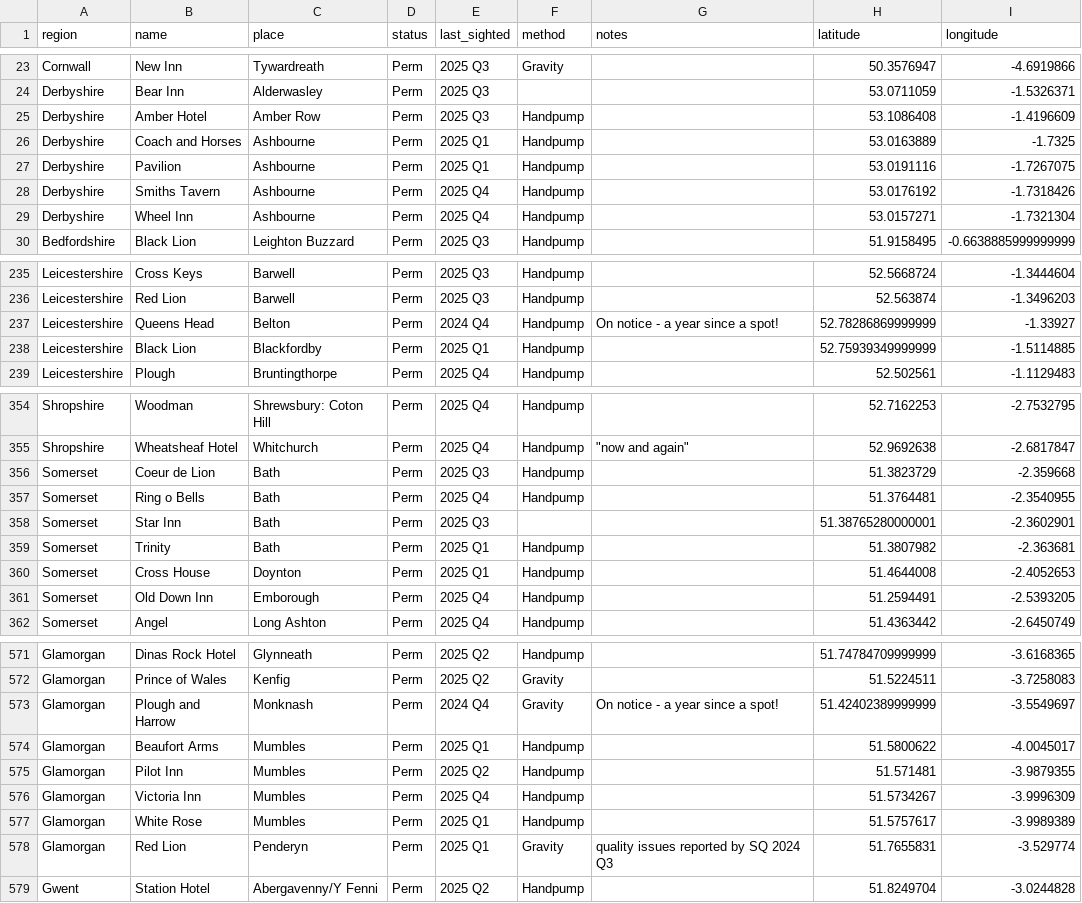
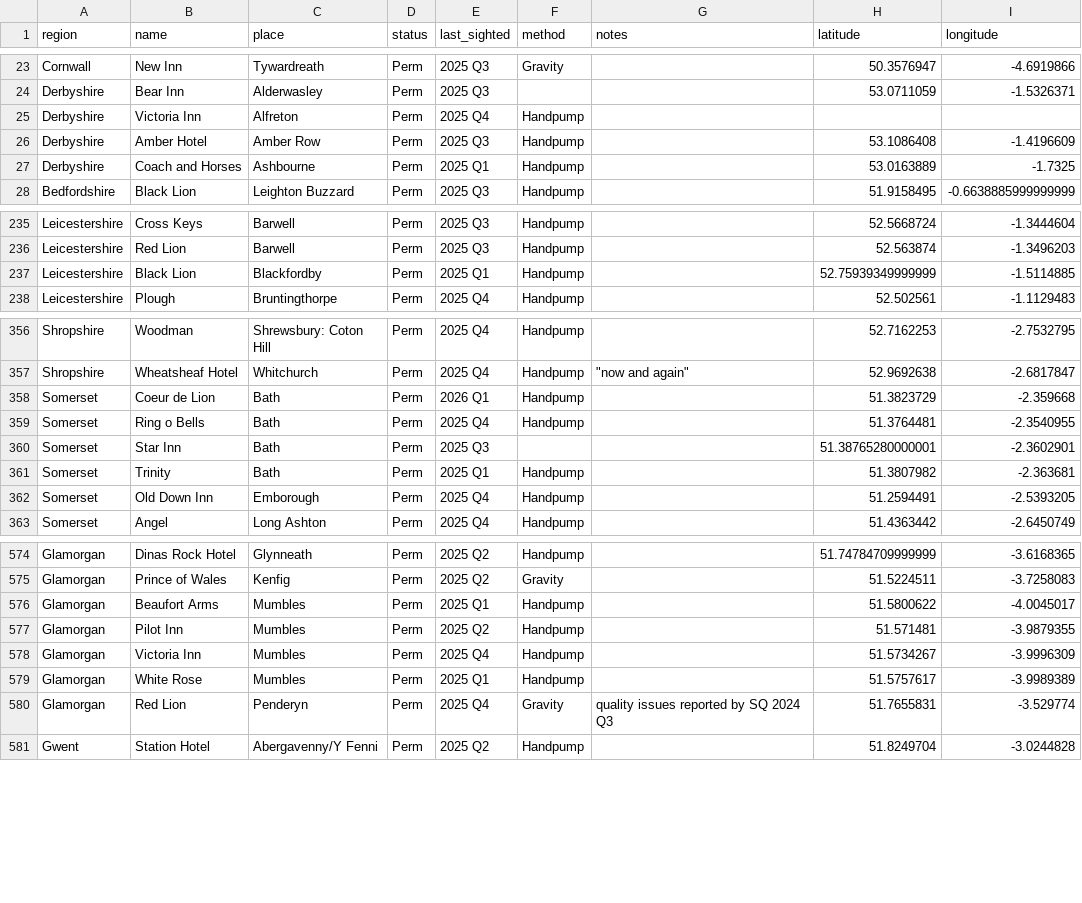
Before and after one commit to fred-cook/Bass-map, a CSV file: pub_locations/permanent_locations.csv, drawn as a sheet; only a part is shown, gaps mark what is left out; the diff covers the shown part only.

```diff
--- a/pub_locations/permanent_locations.csv
+++ b/pub_locations/permanent_locations.csv
@@ -24,7 +24,5 @@ Cornwall,New Inn,Tywardreath,Perm,2025 Q3,Gravity,,50.3576947,-4.6919866
 Derbyshire,Bear Inn,Alderwasley,Perm,2025 Q3,,,53.0711059,-1.5326371
+Derbyshire,Victoria Inn,Alfreton,Perm,2025 Q4,Handpump,,,
 Derbyshire,Amber Hotel,Amber Row,Perm,2025 Q3,Handpump,,53.1086408,-1.4196609
 Derbyshire,Coach and Horses,Ashbourne,Perm,2025 Q1,Handpump,,53.0163889,-1.7325
-Derbyshire,Pavilion,Ashbourne,Perm,2025 Q1,Handpump,,53.0191116,-1.7267075
-Derbyshire,Smiths Tavern,Ashbourne,Perm,2025 Q4,Handpump,,53.0176192,-1.7318426
-Derbyshire,Wheel Inn,Ashbourne,Perm,2025 Q4,Handpump,,53.0157271,-1.7321304
 Bedfordshire,Black Lion,Leighton Buzzard,Perm,2025 Q3,Handpump,,51.9158495,-0.6638885999999999
@@ -236,3 +236,2 @@ Leicestershire,Cross Keys,Barwell,Perm,2025 Q3,Handpump,,52.5668724,-1.3444604
 Leicestershire,Red Lion,Barwell,Perm,2025 Q3,Handpump,,52.563874,-1.3496203
-Leicestershire,Queens Head,Belton,Perm,2024 Q4,Handpump,On notice - a year since a spot!,52.78286869999999,-1.33927
 Leicestershire,Black Lion,Blackfordby,Perm,2025 Q1,Handpump,,52.75939349999999,-1.5114885
@@ -355,3 +357,3 @@ Shropshire,Woodman,Shrewsbury: Coton Hill,Perm,2025 Q4,Handpump,,52.7162253,-2.7
 Shropshire,Wheatsheaf Hotel,Whitchurch,Perm,2025 Q4,Handpump,"""now and again""",52.9692638,-2.6817847
-Somerset,Coeur de Lion,Bath,Perm,2025 Q3,Handpump,,51.3823729,-2.359668
+Somerset,Coeur de Lion,Bath,Perm,2026 Q1,Handpump,,51.3823729,-2.359668
 Somerset,Ring o Bells,Bath,Perm,2025 Q4,Handpump,,51.3764481,-2.3540955
@@ -359,3 +361,2 @@ Somerset,Star Inn,Bath,Perm,2025 Q3,,,51.38765280000001,-2.3602901
 Somerset,Trinity,Bath,Perm,2025 Q1,Handpump,,51.3807982,-2.363681
-Somerset,Cross House,Doynton,Perm,2025 Q1,Handpump,,51.4644008,-2.4052653
 Somerset,Old Down Inn,Emborough,Perm,2025 Q4,Handpump,,51.2594491,-2.5393205
@@ -572,3 +575,2 @@ Glamorgan,Dinas Rock Hotel,Glynneath,Perm,2025 Q2,Handpump,,51.74784709999999,-3
 Glamorgan,Prince of Wales,Kenfig,Perm,2025 Q2,Gravity,,51.5224511,-3.7258083
-Glamorgan,Plough and Harrow,Monknash,Perm,2024 Q4,Gravity,On notice - a year since a spot!,51.42402389999999,-3.5549697
 Glamorgan,Beaufort Arms,Mumbles,Perm,2025 Q1,Handpump,,51.5800622,-4.0045017
@@ -577,3 +579,3 @@ Glamorgan,Victoria Inn,Mumbles,Perm,2025 Q4,Handpump,,51.5734267,-3.9996309
 Glamorgan,White Rose,Mumbles,Perm,2025 Q1,Handpump,,51.5757617,-3.9989389
-Glamorgan,Red Lion,Penderyn,Perm,2025 Q1,Gravity,quality issues reported by SQ 2024 Q3,51.7655831,-3.529774
+Glamorgan,Red Lion,Penderyn,Perm,2025 Q4,Gravity,quality issues reported by SQ 2024 Q3,51.7655831,-3.529774
 Gwent,Station Hotel,Abergavenny/Y Fenni,Perm,2025 Q2,Handpump,,51.8249704,-3.0244828
```
Also changed, not shown: 8 added rows, 1 removed row and 22 edited cells elsewhere in this file, pub_locations/guest_locations.csv.
